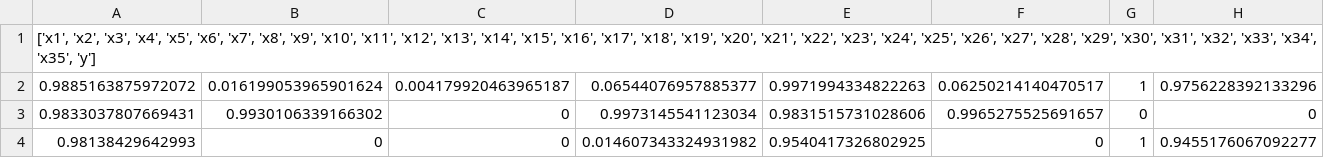
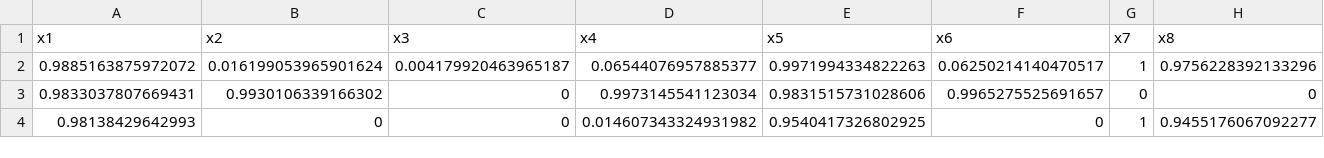
Before and after one commit to slococo/sia-tps, a CSV file: tp2/tp2/ej3/c/noisy_digitsformat.csv, drawn as a sheet; only a part is shown; removed rows and columns are numbered as before the commit, all else as after; rows hold the shown columns only; the diff names each change by its address in the sheet, - before the commit and + after, or states it on an @@ line.

```diff
--- a/tp2/tp2/ej3/c/noisy_digitsformat.csv
+++ b/tp2/tp2/ej3/c/noisy_digitsformat.csv
-row 1: ['x1', 'x2', 'x3', 'x4', 'x5', 'x6', 'x7', 'x8', 'x9', 'x10', 'x11', 'x12', 'x13', 'x14', 'x15', 'x16', 'x17', 'x18', 'x19', 'x20', 'x21', 'x22', 'x23', 'x24', 'x25', 'x26', 'x27', 'x28', 'x29', 'x30', 'x31', 'x32', 'x33', 'x34', 'x35', 'y']
+row 1: x1 | x2 | x3 | x4 | x5 | x6 | x7 | x8
```
Also changed, not shown: 15 other files.
